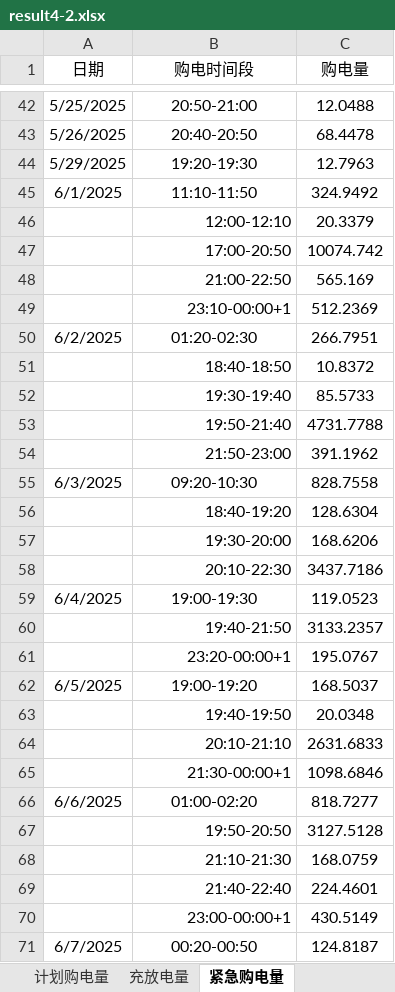
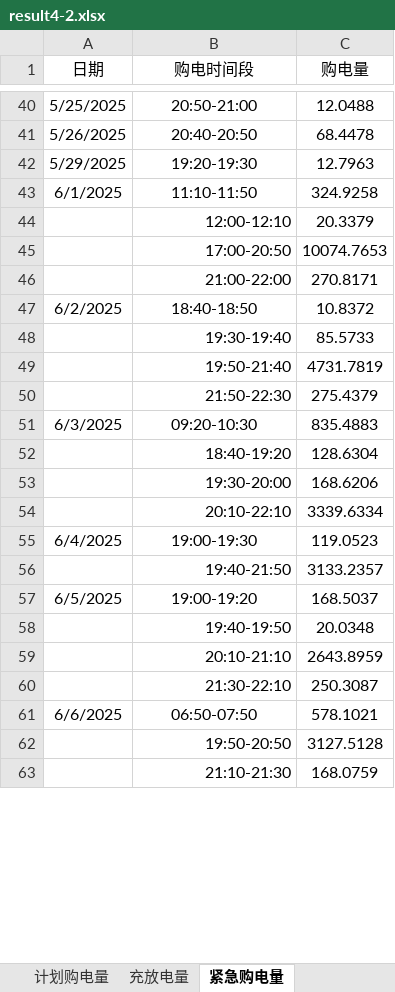
Before and after one commit to zz06china/2026mathmodel, an Excel workbook: C题/C题_Q4_最终模型/result4-2.xlsx, sheet 紧急购电量, drawn as a sheet; only a part is shown, gaps mark what is left out; values as stored, in another font and other column widths than the file's, no borders; removed rows and columns are numbered as before the commit, all else as after; the diff covers the shown part only; the diff names each change by its address in the sheet, - before the commit and + after, or states it on an @@ line.

```diff
--- a/C题/C题_Q4_最终模型/result4-2.xlsx (sheet 紧急购电量)
+++ b/C题/C题_Q4_最终模型/result4-2.xlsx (sheet 紧急购电量)
-C43 (购电量): 324.9492
+C43 (购电量): 324.9258
-C45 (购电量): 10074.742
+C45 (购电量): 10074.7653
-row 48:  | 21:00-22:50 | 565.169
-row 49:  | 23:10-00:00+1 | 512.2369
-row 50: 6/2/2025 | 01:20-02:30 | 266.7951
+row 46:  | 21:00-22:00 | 270.8171
-A47 (日期): (empty)
+A47 (日期): 6/2/2025
-B47 alignment: right
+B47 alignment: center
-C49 (购电量): 4731.7788
+C49 (购电量): 4731.7819
-row 54:  | 21:50-23:00 | 391.1962
+row 50:  | 21:50-22:30 | 275.4379
-C51 (购电量): 828.7558
+C51 (购电量): 835.4883
-row 58:  | 20:10-22:30 | 3437.7186
+row 54:  | 20:10-22:10 | 3339.6334
-row 61:  | 23:20-00:00+1 | 195.0767
-C59 (购电量): 2631.6833
+C59 (购电量): 2643.8959
-row 65:  | 21:30-00:00+1 | 1098.6846
-row 66: 6/6/2025 | 01:00-02:20 | 818.7277
+row 60:  | 21:30-22:10 | 250.3087
+row 61: 6/6/2025 | 06:50-07:50 | 578.1021
-row 69:  | 21:40-22:40 | 224.4601
-row 70:  | 23:00-00:00+1 | 430.5149
-row 71: 6/7/2025 | 00:20-00:50 | 124.8187
```
Also changed, not shown: 9 added rows, 16 removed rows and 20 edited cells elsewhere in this sheet, sheet 充放电量, sheet 计划购电量, C题/C题_Q4_最终模型/result4-3.xlsx, 6 other files.
